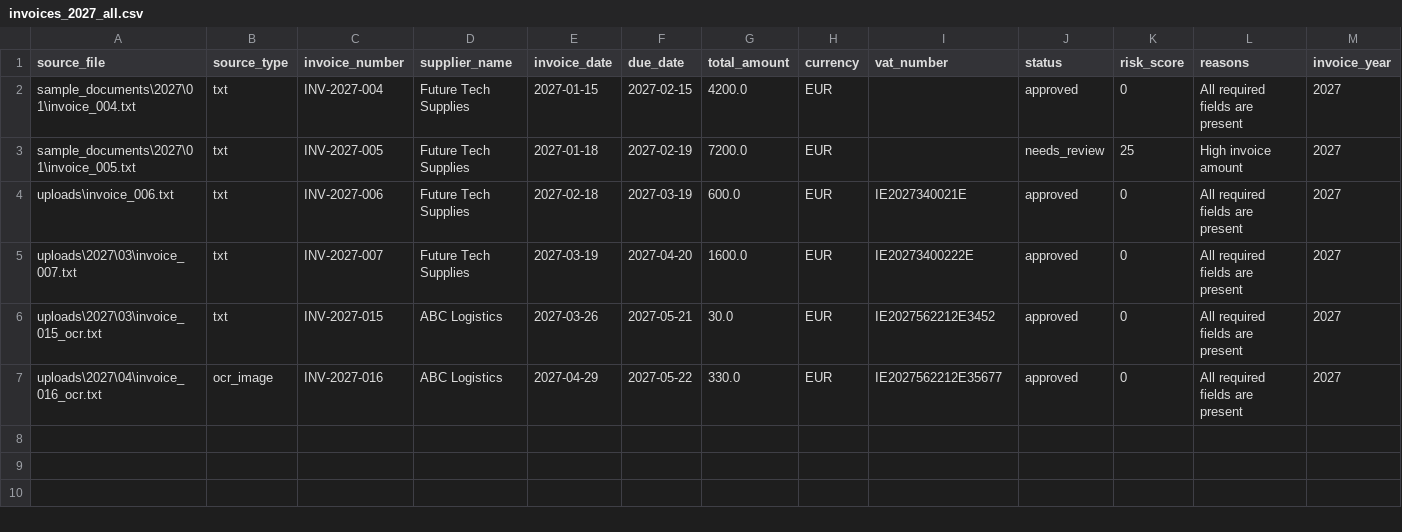
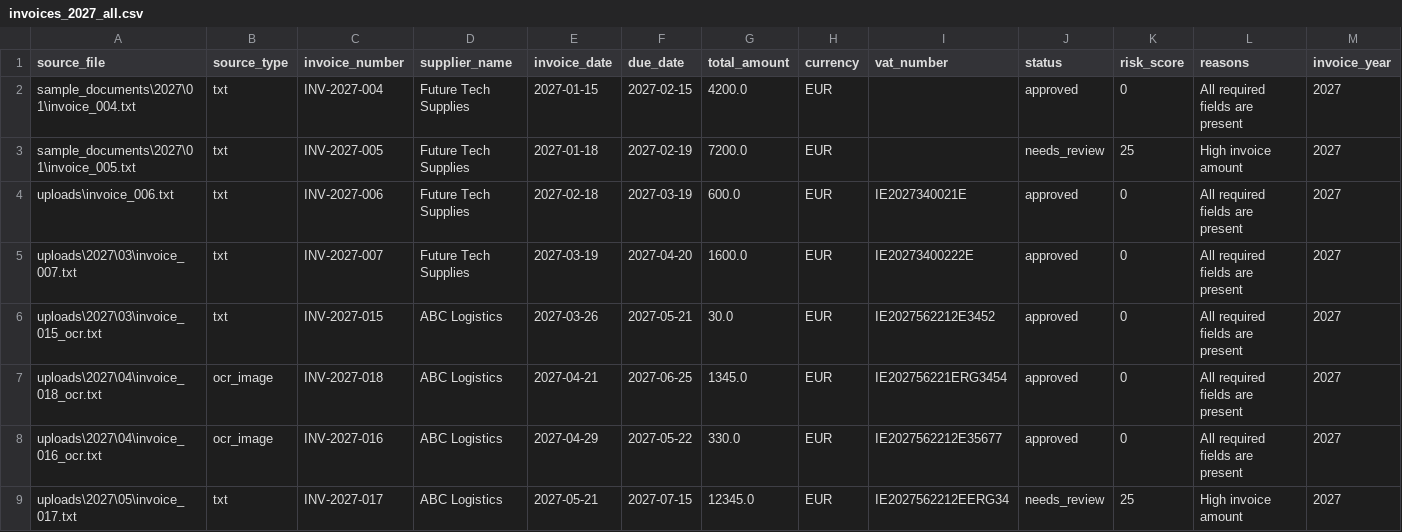
Before and after one commit to ludiemert/AI_Document_Intelligence_Hub, a CSV file: reports/invoices_2027_all.csv, drawn as a sheet; only a part is shown; rows hold the shown columns only; the diff names each change by its address in the sheet, - before the commit and + after, or states it on an @@ line.

Commit message:
change route reports and testes reports

```diff
--- a/reports/invoices_2027_all.csv
+++ b/reports/invoices_2027_all.csv
+row 7: uploads\2027\04\invoice_018_ocr.txt | ocr_image | INV-2027-018 | ABC Logistics | 2027-04-21 | 2027-06-25 | 1345.0 | EUR | IE202756221ERG3454 | approved | 0 | All required fields are present | 2027
+row 9: uploads\2027\05\invoice_017.txt | txt | INV-2027-017 | ABC Logistics | 2027-05-21 | 2027-07-15 | 12345.0 | EUR | IE2027562212EERG34 | needs_review | 25 | High invoice amount | 2027
```
Also changed, not shown: 7 other files.
